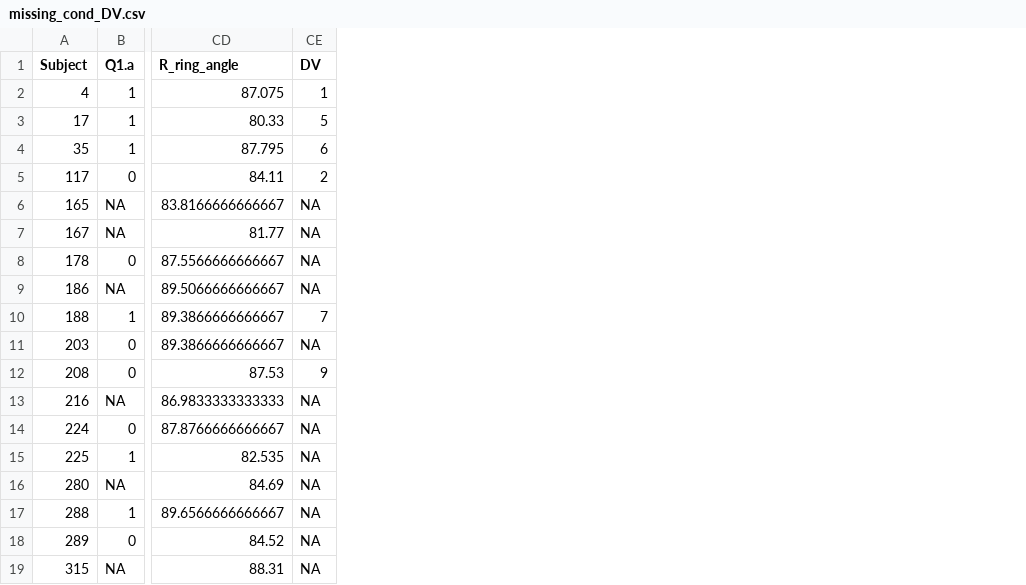
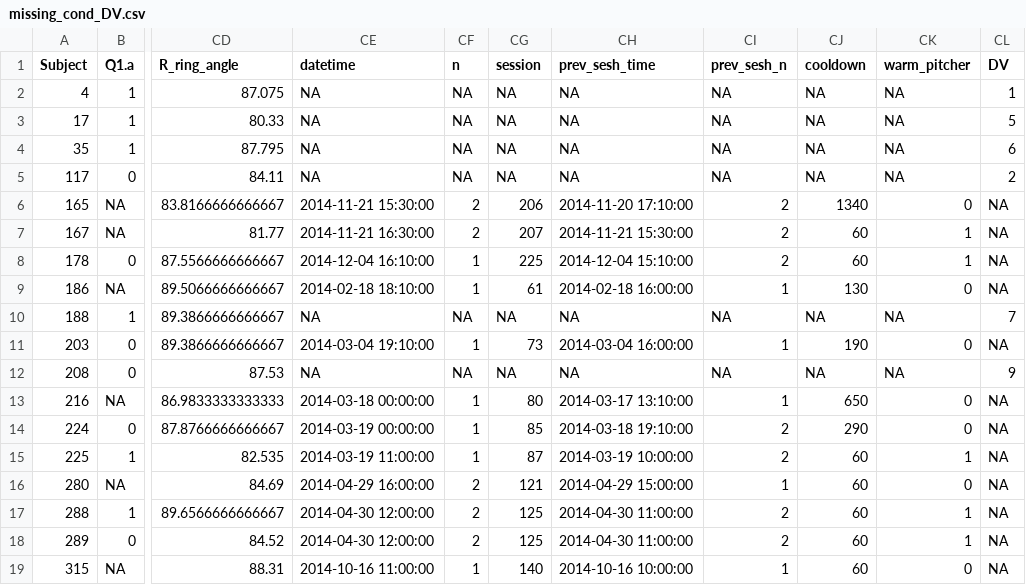
Before and after one commit to GiulioCentorame/vvg-2d4d, a CSV file: debug/missing_cond_DV.csv, drawn as a sheet; only a part is shown, gaps mark what is left out; the diff names each change by its address in the sheet, - before the commit and + after, or states it on an @@ line.

Commit message:
Big changes as I fix the date-time stuff.

```diff
--- a/debug/missing_cond_DV.csv
+++ b/debug/missing_cond_DV.csv
+column CE (datetime), rows 2-19: NA | NA | NA | NA | 2014-11-21 15:30:00 | 2014-11-21 16:30:00 | 2014-12-04 16:10:00 | 2014-02-18 18:10:00 | NA | 2014-03-04 19:10:00 | NA | 2014-03-18 00:00:00 | 2014-03-19 00:00:00 | 2014-03-19 11:00:00 | 2014-04-29 16:00:00 | 2014-04-30 12:00:00 | 2014-04-30 12:00:00 | 2014-10-16 11:00:00
+column CF (n), rows 2-19: NA | NA | NA | NA | 2 | 2 | 1 | 1 | NA | 1 | NA | 1 | 1 | 1 | 2 | 2 | 2 | 1
+column CG (session), rows 2-19: NA | NA | NA | NA | 206 | 207 | 225 | 61 | NA | 73 | NA | 80 | 85 | 87 | 121 | 125 | 125 | 140
+column CH (prev_sesh_time), rows 2-19: NA | NA | NA | NA | 2014-11-20 17:10:00 | 2014-11-21 15:30:00 | 2014-12-04 15:10:00 | 2014-02-18 16:00:00 | NA | 2014-03-04 16:00:00 | NA | 2014-03-17 13:10:00 | 2014-03-18 19:10:00 | 2014-03-19 10:00:00 | 2014-04-29 15:00:00 | 2014-04-30 11:00:00 | 2014-04-30 11:00:00 | 2014-10-16 10:00:00
+column CI (prev_sesh_n), rows 2-19: NA | NA | NA | NA | 2 | 2 | 2 | 1 | NA | 1 | NA | 1 | 2 | 2 | 1 | 2 | 2 | 1
+column CJ (cooldown), rows 2-19: NA | NA | NA | NA | 1340 | 60 | 60 | 130 | NA | 190 | NA | 650 | 290 | 60 | 60 | 60 | 60 | 60
+column CK (warm_pitcher), rows 2-19: NA | NA | NA | NA | 0 | 1 | 1 | 0 | NA | 0 | NA | 0 | 0 | 1 | 0 | 1 | 1 | 0
```
Also changed, not shown: debug/conflicting_cond_DV.csv, 6 other files.
